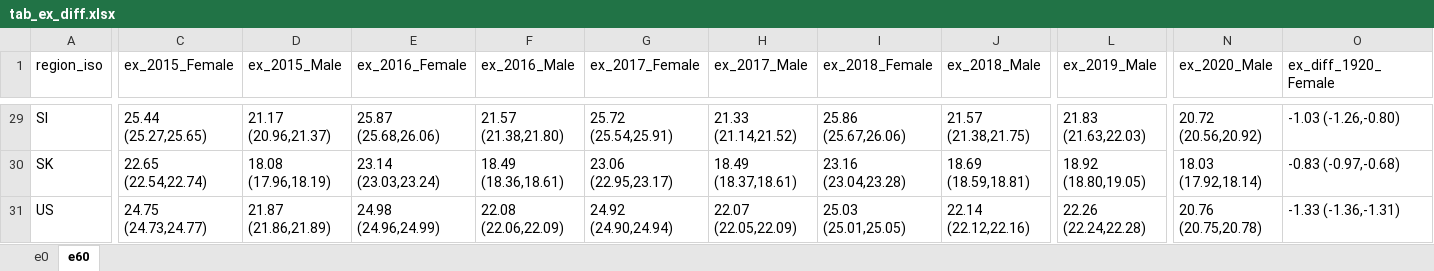
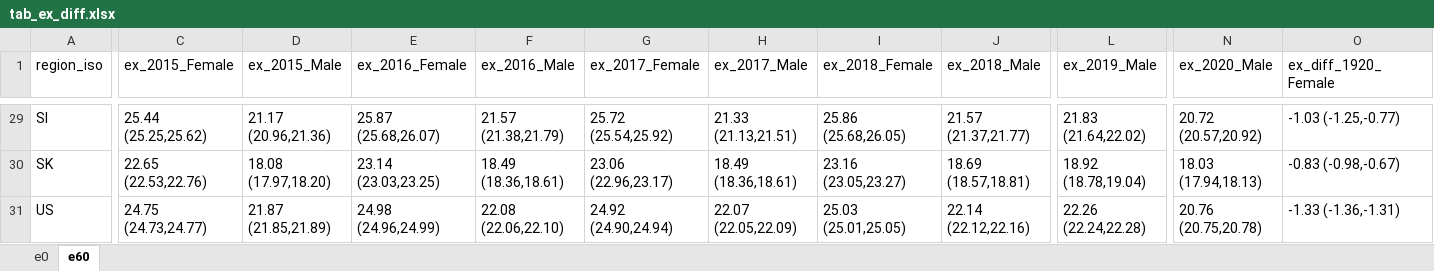
Before and after one commit to OxfordDemSci/ex2020, an Excel workbook: out/tab_ex_diff.xlsx, sheet e60, drawn as a sheet; only a part is shown, gaps mark what is left out; values as stored, in another font and other column widths than the file's, no borders; the diff covers the shown part only; the diff names each change by its address in the sheet, - before the commit and + after, or states it on an @@ line.

```diff
--- a/out/tab_ex_diff.xlsx (sheet e60)
+++ b/out/tab_ex_diff.xlsx (sheet e60)
-C29 (ex_2015_Female): 25.44 (25.27,25.65)
+C29 (ex_2015_Female): 25.44 (25.25,25.62)
-D29 (ex_2015_Male): 21.17 (20.96,21.37)
+D29 (ex_2015_Male): 21.17 (20.96,21.36)
-E29 (ex_2016_Female): 25.87 (25.68,26.06)
+E29 (ex_2016_Female): 25.87 (25.68,26.07)
-F29 (ex_2016_Male): 21.57 (21.38,21.80)
+F29 (ex_2016_Male): 21.57 (21.38,21.79)
-G29 (ex_2017_Female): 25.72 (25.54,25.91)
+G29 (ex_2017_Female): 25.72 (25.54,25.92)
-H29 (ex_2017_Male): 21.33 (21.14,21.52)
+H29 (ex_2017_Male): 21.33 (21.13,21.51)
-I29 (ex_2018_Female): 25.86 (25.67,26.06)
+I29 (ex_2018_Female): 25.86 (25.68,26.05)
-J29 (ex_2018_Male): 21.57 (21.38,21.75)
+J29 (ex_2018_Male): 21.57 (21.37,21.77)
-L29 (ex_2019_Male): 21.83 (21.63,22.03)
+L29 (ex_2019_Male): 21.83 (21.64,22.02)
-N29 (ex_2020_Male): 20.72 (20.56,20.92)
+N29 (ex_2020_Male): 20.72 (20.57,20.92)
-O29 (ex_diff_1920_Female): -1.03 (-1.26,-0.80)
+O29 (ex_diff_1920_Female): -1.03 (-1.25,-0.77)
-C30 (ex_2015_Female): 22.65 (22.54,22.74)
+C30 (ex_2015_Female): 22.65 (22.53,22.76)
-D30 (ex_2015_Male): 18.08 (17.96,18.19)
+D30 (ex_2015_Male): 18.08 (17.97,18.20)
-E30 (ex_2016_Female): 23.14 (23.03,23.24)
+E30 (ex_2016_Female): 23.14 (23.03,23.25)
-G30 (ex_2017_Female): 23.06 (22.95,23.17)
+G30 (ex_2017_Female): 23.06 (22.96,23.17)
-H30 (ex_2017_Male): 18.49 (18.37,18.61)
+H30 (ex_2017_Male): 18.49 (18.36,18.61)
-I30 (ex_2018_Female): 23.16 (23.04,23.28)
+I30 (ex_2018_Female): 23.16 (23.05,23.27)
-J30 (ex_2018_Male): 18.69 (18.59,18.81)
+J30 (ex_2018_Male): 18.69 (18.57,18.81)
-L30 (ex_2019_Male): 18.92 (18.80,19.05)
+L30 (ex_2019_Male): 18.92 (18.78,19.04)
-N30 (ex_2020_Male): 18.03 (17.92,18.14)
+N30 (ex_2020_Male): 18.03 (17.94,18.13)
-O30 (ex_diff_1920_Female): -0.83 (-0.97,-0.68)
+O30 (ex_diff_1920_Female): -0.83 (-0.98,-0.67)
-D31 (ex_2015_Male): 21.87 (21.86,21.89)
+D31 (ex_2015_Male): 21.87 (21.85,21.89)
-F31 (ex_2016_Male): 22.08 (22.06,22.09)
+F31 (ex_2016_Male): 22.08 (22.06,22.10)
```
Also changed, not shown: 61 edited cells elsewhere in this sheet, sheet e0, 59 other files.
